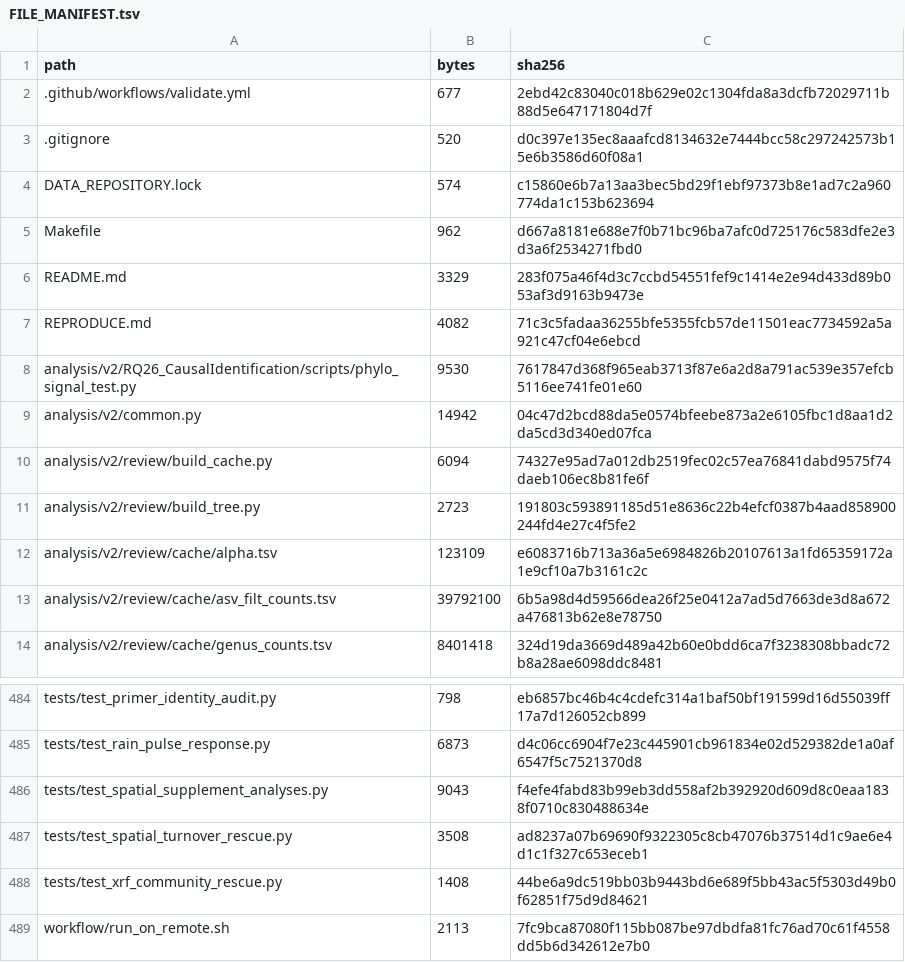
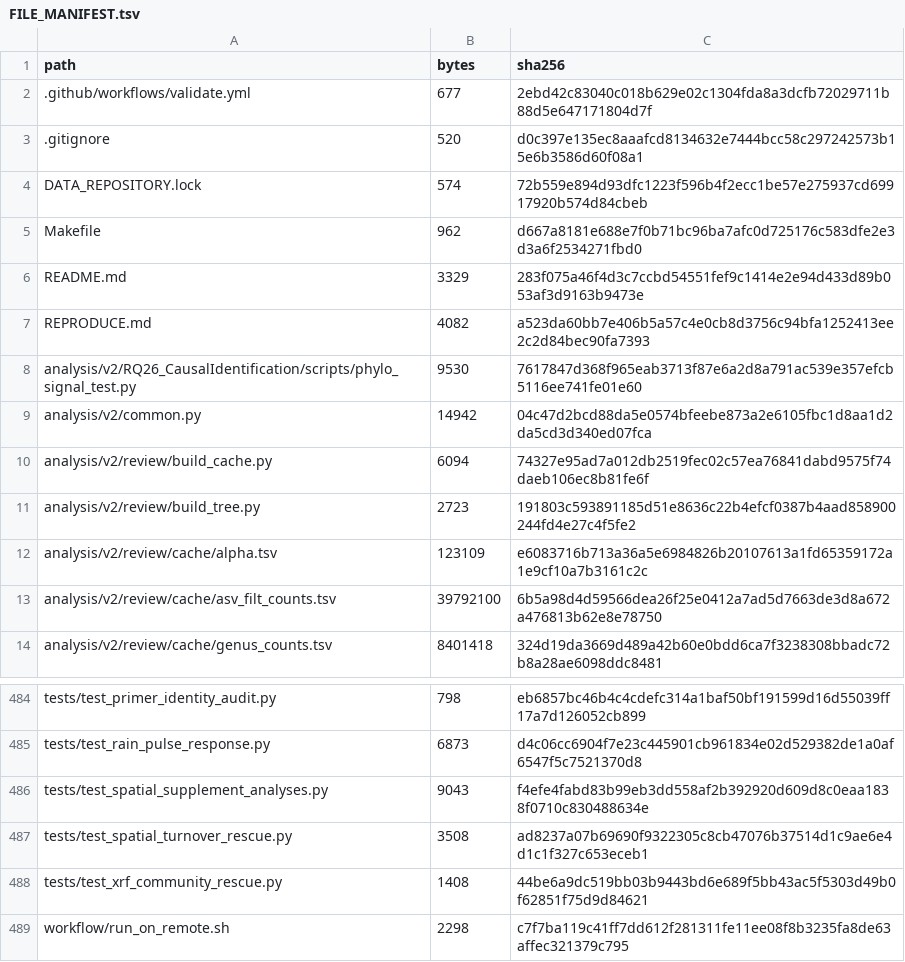
Before and after one commit to bio-ontology-research-group/empty-quarter-ecology, a TSV file: FILE_MANIFEST.tsv, drawn as a sheet; only a part is shown, gaps mark what is left out.

```diff
--- a/FILE_MANIFEST.tsv
+++ b/FILE_MANIFEST.tsv
@@ -3,6 +3,6 @@ path	bytes	sha256
 .gitignore	520	d0c397e135ec8aaafcd8134632e7444bcc58c297242573b15e6b3586d60f08a1
-DATA_REPOSITORY.lock	574	c15860e6b7a13aa3bec5bd29f1ebf97373b8e1ad7c2a960774da1c153b623694
+DATA_REPOSITORY.lock	574	72b559e894d93dfc1223f596b4f2ecc1be57e275937cd69917920b574d84cbeb
 Makefile	962	d667a8181e688e7f0b71bc96ba7afc0d725176c583dfe2e3d3a6f2534271fbd0
 README.md	3329	283f075a46f4d3c7ccbd54551fef9c1414e2e94d433d89b053af3d9163b9473e
-REPRODUCE.md	4082	71c3c5fadaa36255bfe5355fcb57de11501eac7734592a5a921c47cf04e6ebcd
+REPRODUCE.md	4082	a523da60bb7e406b5a57c4e0cb8d3756c94bfa1252413ee2c2d84bec90fa7393
 analysis/v2/RQ26_CausalIdentification/scripts/phylo_signal_test.py	9530	7617847d368f965eab3713f87e6a2d8a791ac539e357efcb5116ee741fe01e60
@@ -488,2 +488,2 @@ tests/test_spatial_turnover_rescue.py	3508	ad8237a07b69690f9322305c8cb47076b3751
 tests/test_xrf_community_rescue.py	1408	44be6a9dc519bb03b9443bd6e689f5bb43ac5f5303d49b0f62851f75d9d84621
-workflow/run_on_remote.sh	2113	7fc9bca87080f115bb087be97dbdfa81fc76ad70c61f4558dd5b6d342612e7b0
+workflow/run_on_remote.sh	2298	c7f7ba119c41ff7dd612f281311fe11ee08f8b3235fa8de63affec321379c795
```
Also changed, not shown: 3 other files.
